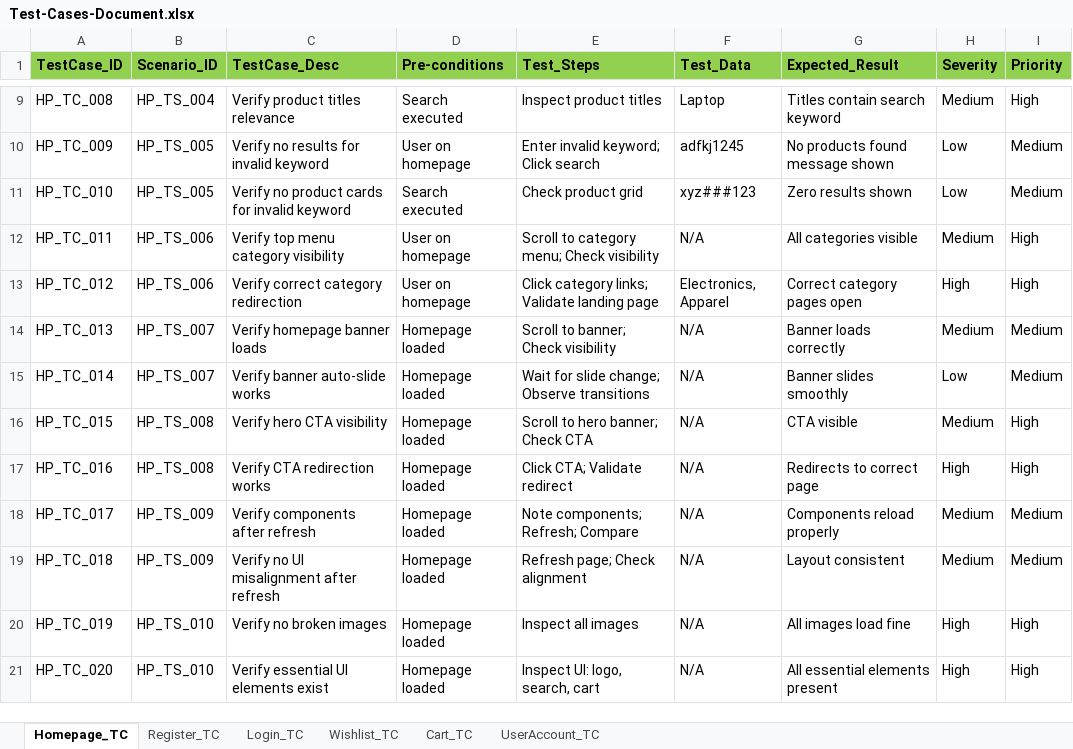
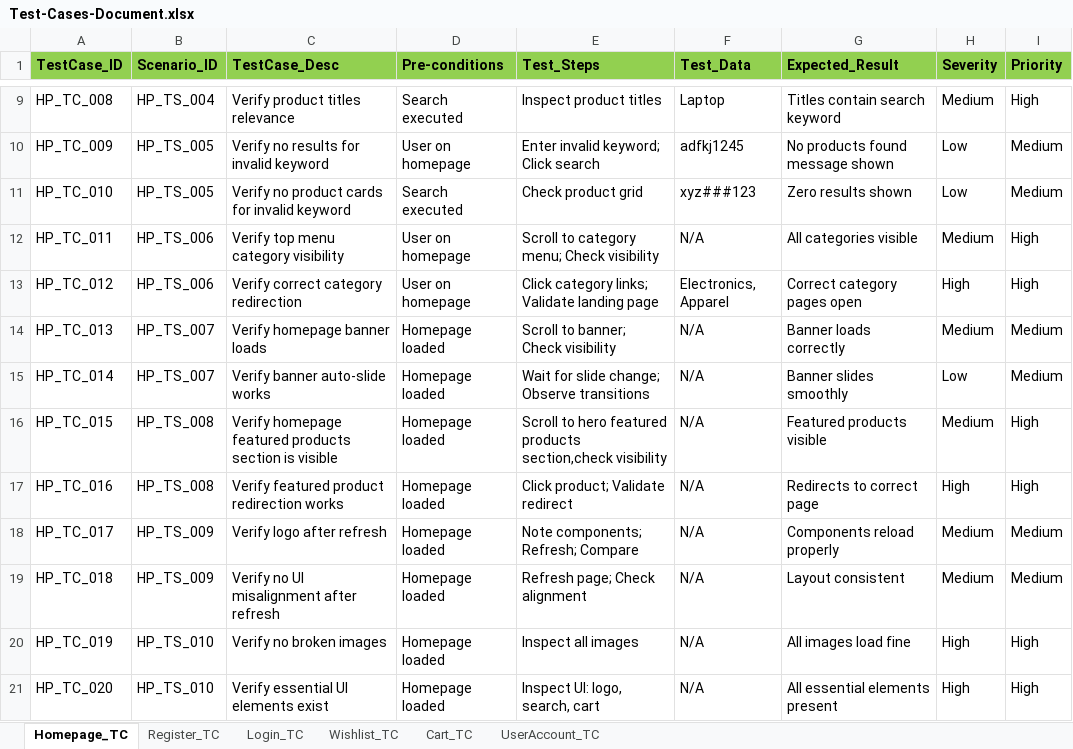
Before and after one commit to Code-By-Adarsh/Nopcommerce-Full-STLC-Manual-Automation-Testing, an Excel workbook: Manual/Test-Case-Document/Test-Cases-Document.xlsx, sheet Homepage_TC, drawn as a sheet; only a part is shown, gaps mark what is left out; values as stored, in another font and other column widths than the file's, no borders; the diff names each change by its address in the sheet, - before the commit and + after, or states it on an @@ line.

```diff
--- a/Manual/Test-Case-Document/Test-Cases-Document.xlsx (sheet Homepage_TC)
+++ b/Manual/Test-Case-Document/Test-Cases-Document.xlsx (sheet Homepage_TC)
-C16 (TestCase_Desc): Verify hero CTA visibility
+C16 (TestCase_Desc): Verify homepage featured products section is visible
-E16 (Test_Steps): Scroll to hero banner; Check CTA
+E16 (Test_Steps): Scroll to hero featured products section,check visibility
-G16 (Expected_Result): CTA visible
+G16 (Expected_Result): Featured products visible
-C17 (TestCase_Desc): Verify CTA redirection works
+C17 (TestCase_Desc): Verify featured product redirection works
-E17 (Test_Steps): Click CTA; Validate redirect
+E17 (Test_Steps): Click product; Validate redirect
-C18 (TestCase_Desc): Verify components after refresh
+C18 (TestCase_Desc): Verify logo after refresh
```
Also changed, not shown: Manual/Test-Scenario-Document/Test-Scenarios-Document.xlsx, 44 other files.
